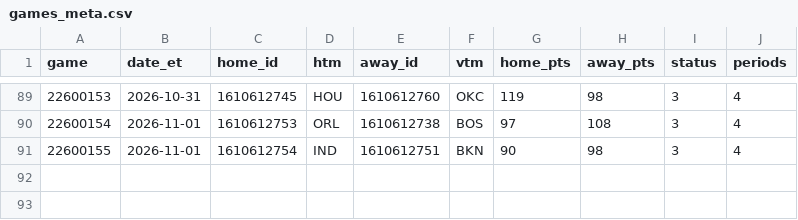
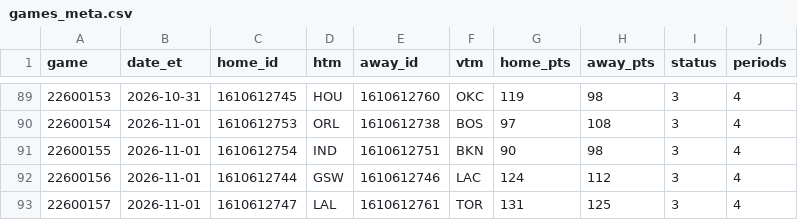
Before and after one commit to jvector26/JIMBO, a CSV file: live/2026/games_meta.csv, drawn as a sheet; only a part is shown, gaps mark what is left out.

```diff
--- a/live/2026/games_meta.csv
+++ b/live/2026/games_meta.csv
@@ -91 +91,3 @@ game,date_et,home_id,htm,away_id,vtm,home_pts,away_pts,status,periods
 22600155,2026-11-01,1610612754,IND,1610612751,BKN,90,98,3,4
+22600156,2026-11-01,1610612744,GSW,1610612746,LAC,124,112,3,4
+22600157,2026-11-01,1610612747,LAL,1610612761,TOR,131,125,3,4
```
Also changed, not shown: live/2026/injuries.csv, live/2026/odds/20261102.csv, 12 other files.
